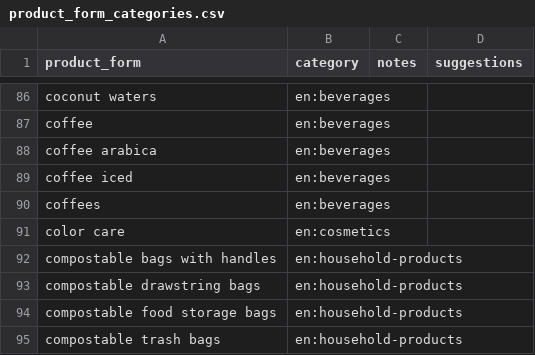
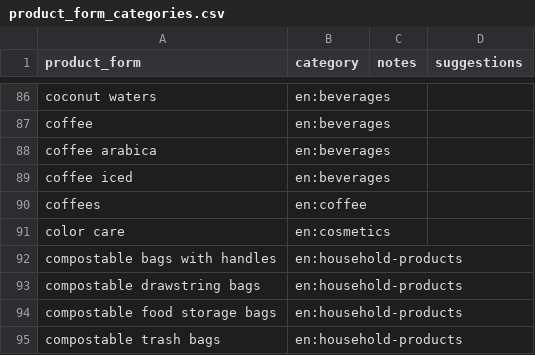
Before and after one commit to TheGreenOne151/TBL-Grocery-Scanner---DEVELOPMENT-VERSION-Active-development-, a CSV file: product_form_categories.csv, drawn as a sheet; only a part is shown, gaps mark what is left out.

Commit message:
Fix coffees taxonomy mapping and enforce strict brand match for category-scoped queries

```diff
--- a/product_form_categories.csv
+++ b/product_form_categories.csv
@@ -89,3 +89,3 @@ coffee arabica,en:beverages,,
 coffee iced,en:beverages,,
-coffees,en:beverages,,
+coffees,en:coffee,,
 color care,en:cosmetics,,
```
Also changed, not shown: 3 other files.
